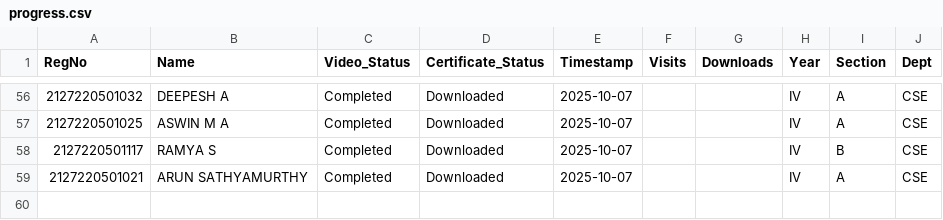
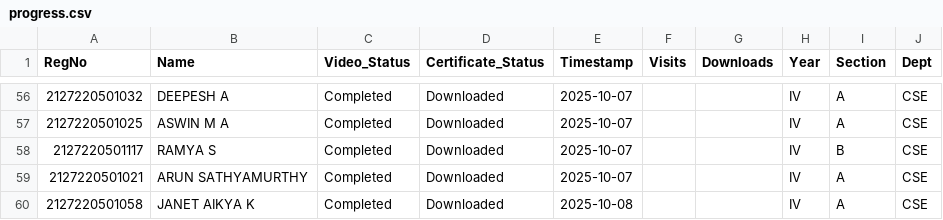
Before and after one commit to eraghu21/MicroLearning_LMS, a CSV file: progress.csv, drawn as a sheet; only a part is shown, gaps mark what is left out; the diff names each change by its address in the sheet, - before the commit and + after, or states it on an @@ line.

Commit message:
Update progress - 2025-10-08T07:35:08.261092

```diff
--- a/progress.csv
+++ b/progress.csv
+row 60: 2127220501058 | JANET AIKYA K | Completed | Downloaded | 2025-10-08 |  |  | IV | A | CSE
```
